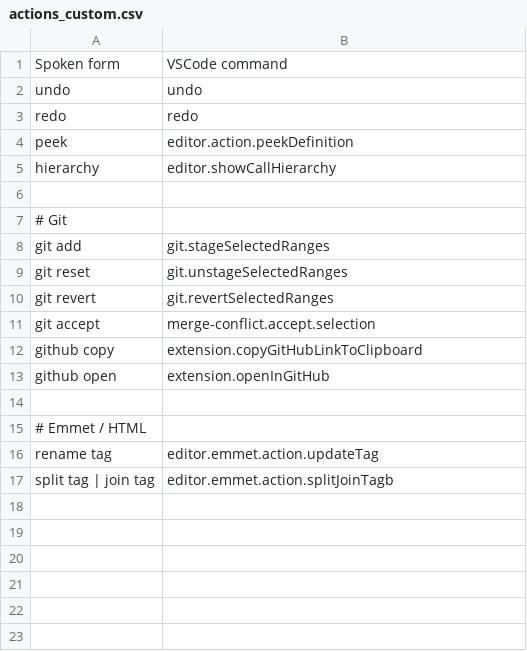
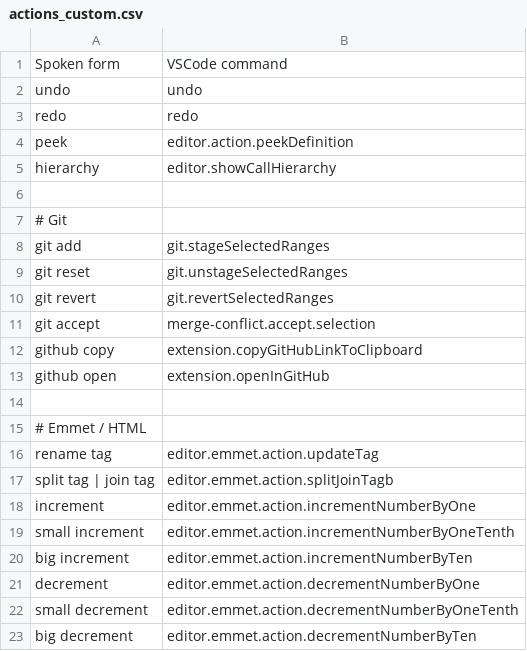
Before and after one commit to jaresty/mac-dotfiles, a CSV file: cursorless-settings/experimental/actions_custom.csv, drawn as a sheet.

Commit message:
add aliases to emmett increment/decrement

```diff
--- a/cursorless-settings/experimental/actions_custom.csv
+++ b/cursorless-settings/experimental/actions_custom.csv
@@ -17 +17,7 @@ rename tag, editor.emmet.action.updateTag
 split tag | join tag, editor.emmet.action.splitJoinTagb
+increment, editor.emmet.action.incrementNumberByOne
+small increment, editor.emmet.action.incrementNumberByOneTenth
+big increment, editor.emmet.action.incrementNumberByTen
+decrement, editor.emmet.action.decrementNumberByOne
+small decrement, editor.emmet.action.decrementNumberByOneTenth
+big decrement, editor.emmet.action.decrementNumberByTen
```
